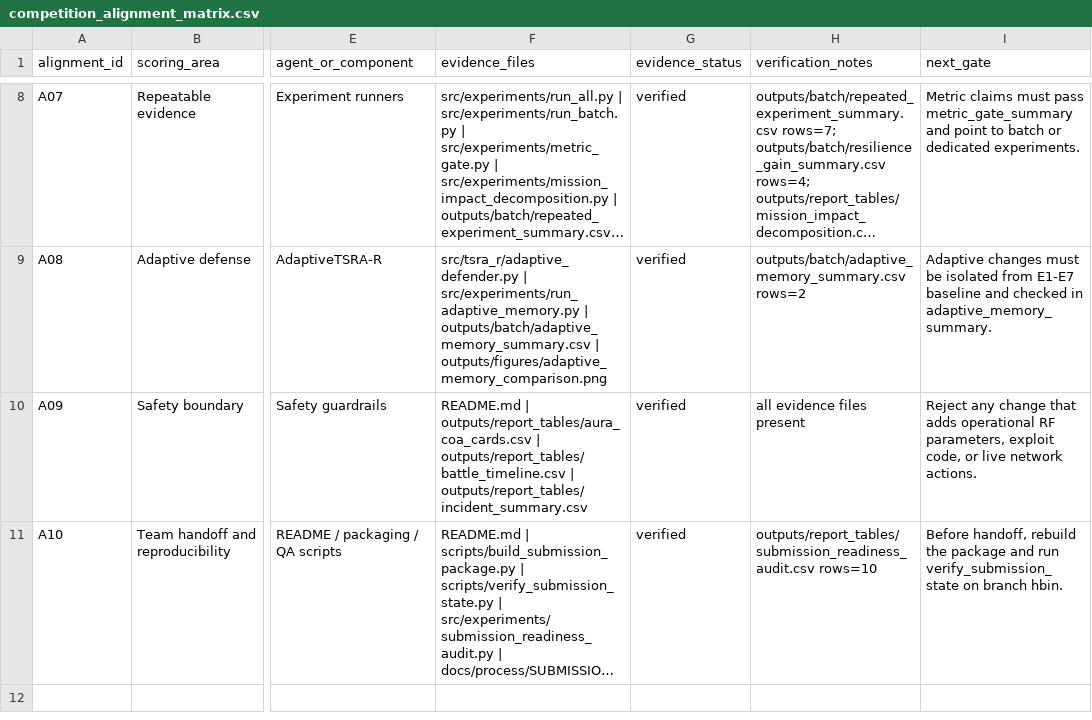
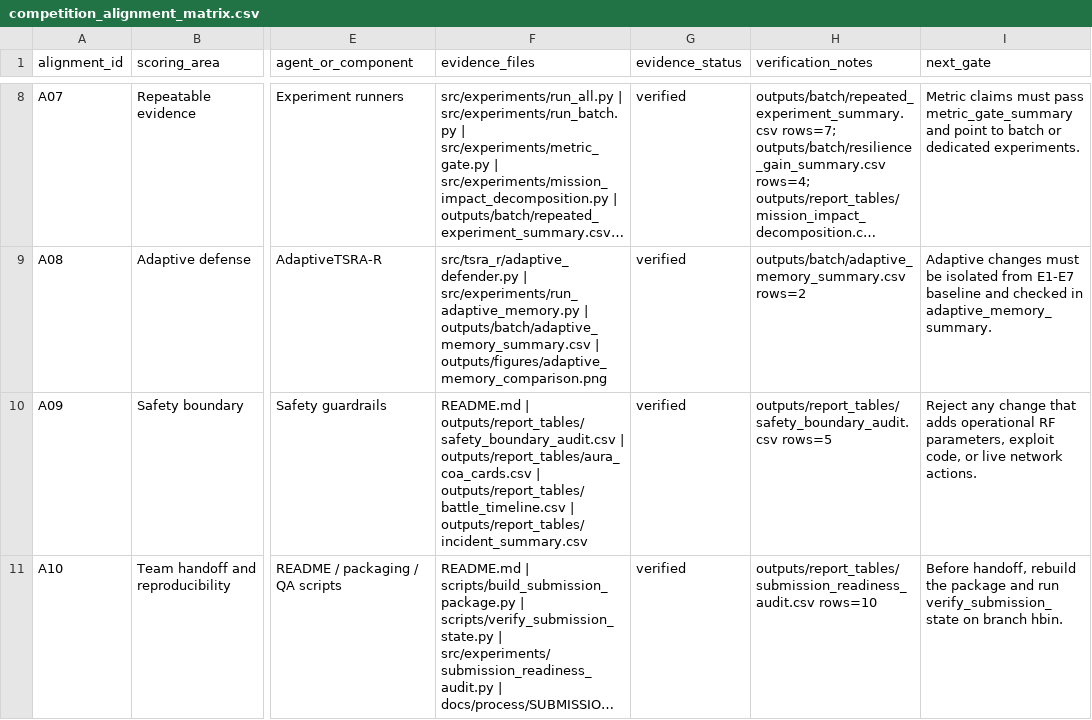
Before and after one commit to Hbin77/LIG_DAH_AGI, a CSV file: outputs/report_tables/competition_alignment_matrix.csv, drawn as a sheet; only a part is shown, gaps mark what is left out; long unchanged cells end in …; the diff names each change by its address in the sheet, - before the commit and + after, or states it on an @@ line.

```diff
--- a/outputs/report_tables/competition_alignment_matrix.csv
+++ b/outputs/report_tables/competition_alignment_matrix.csv
-F10 (evidence_files): README.md | outputs/report_tables/aura_coa_cards.csv |…
+F10 (evidence_files): README.md | outputs/report_tables/safety_boundary_audit.csv | outputs/report_tables/aura_coa_cards.csv |…
-H10 (verification_notes): all evidence files present
+H10 (verification_notes): outputs/report_tables/safety_boundary_audit.csv rows=5
```
Also changed, not shown: outputs/report_tables/submission_readiness_audit.csv, 17 other files.
